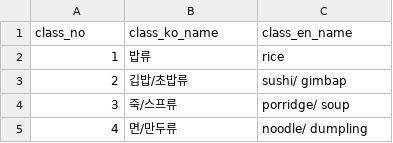
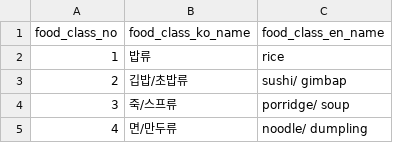
Before and after one commit to 2wjdwo97/FOKO_Food-Korea, a CSV file: database/db_ver_2/food_classes.csv (was database/db_ver_2/classes.csv), drawn as a sheet; only a part is shown.

```diff
--- a/database/db_ver_2/classes.csv
+++ b/database/db_ver_2/food_classes.csv
@@ -1,2 +1,2 @@
-class_no,class_ko_name,class_en_name
+food_class_no,food_class_ko_name,food_class_en_name
 1,밥류,rice
```
Also changed, not shown: database/db_ver_2/allergy_classes.csv, database/db_ver_2/countries.csv, 4 other files.
